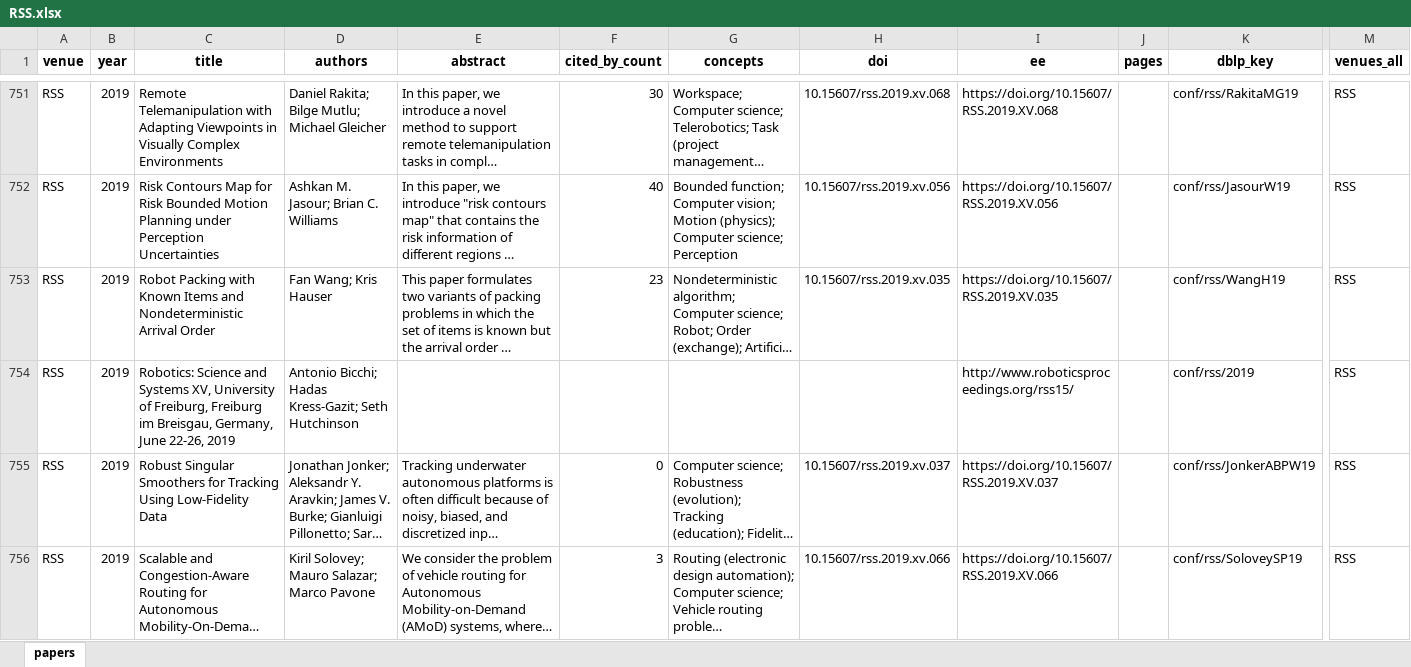
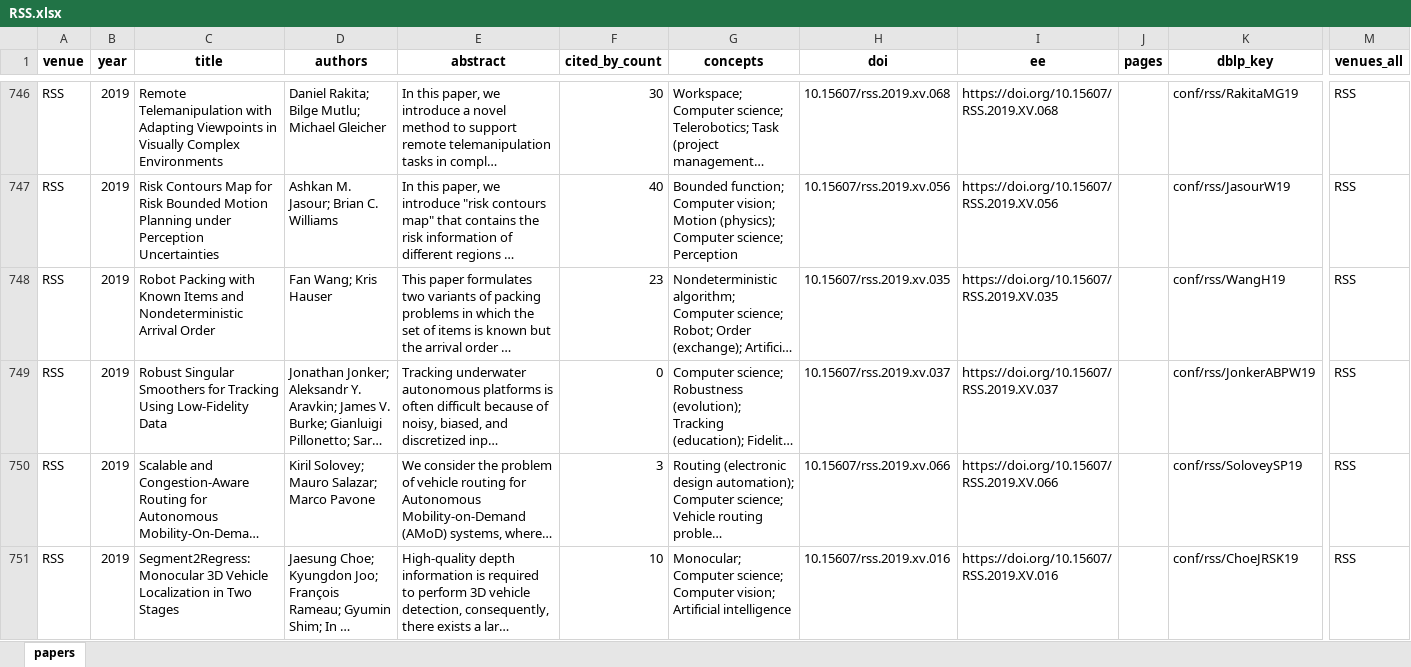
Before and after one commit to gisbi-kim/robopaper-atlas, an Excel workbook: by_venue/RSS.xlsx, sheet papers, drawn as a sheet; only a part is shown, gaps mark what is left out; the shorter side is filled out with more unchanged rows; long unchanged cells end in …; values as stored, in another font and other column widths than the file's, no borders; rows hold the shown columns only; the diff covers the shown part only; the diff names each change by its address in the sheet, - before the commit and + after, or states it on an @@ line.

```diff
--- a/by_venue/RSS.xlsx (sheet papers)
+++ b/by_venue/RSS.xlsx (sheet papers)
-row 754: RSS | 2019 | Robotics: Science and Systems XV, University of Freiburg, Freiburg im Breisgau, Germany, June 22-26, 2019 | Antonio Bicchi; Hadas Kress-Gazit; Seth Hutchinson |  |  |  |  | http://www.roboticsproceedings.org/rss15/ |  | conf/rss/2019 | RSS
```
Also changed, not shown: 15 removed rows elsewhere in this sheet, by_venue/RA-P.xlsx, by_venue/Sci-Rob.xlsx, 21 other files.
